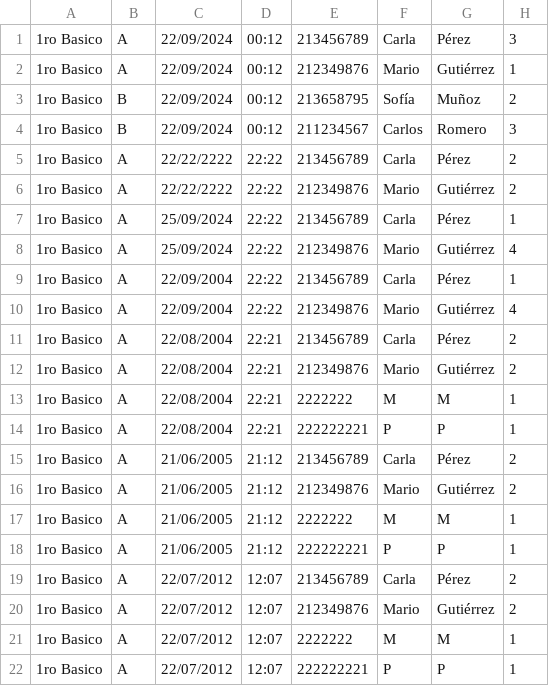
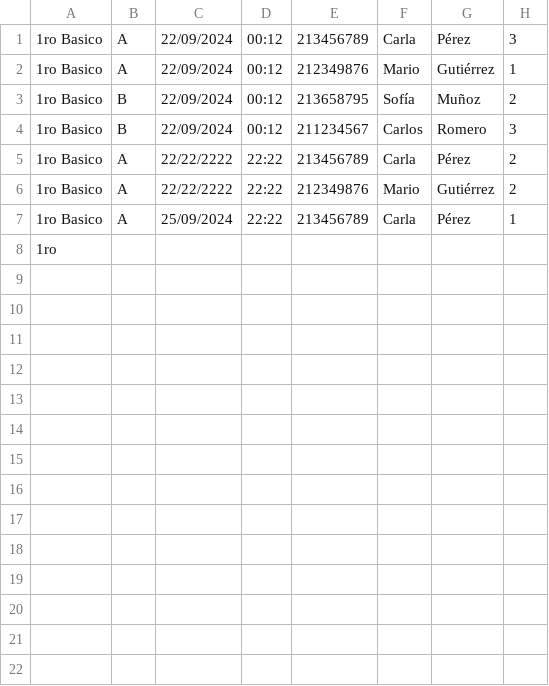
Before and after one commit to Hantahstar/Proyecto_Final_SIA, a CSV file: src/main/java/Asistencias.csv, drawn as a sheet.

```diff
--- a/src/main/java/Asistencias.csv
+++ b/src/main/java/Asistencias.csv
@@ -7,16 +7,2 @@
 "1ro Basico","A","25/09/2024","22:22","213456789","Carla","Pérez","1"
-"1ro Basico","A","25/09/2024","22:22","212349876","Mario","Gutiérrez","4"
-"1ro Basico","A","22/09/2004","22:22","213456789","Carla","Pérez","1"
-"1ro Basico","A","22/09/2004","22:22","212349876","Mario","Gutiérrez","4"
-"1ro Basico","A","22/08/2004","22:21","213456789","Carla","Pérez","2"
-"1ro Basico","A","22/08/2004","22:21","212349876","Mario","Gutiérrez","2"
-"1ro Basico","A","22/08/2004","22:21","2222222","M","M","1"
-"1ro Basico","A","22/08/2004","22:21","222222221","P","P","1"
-"1ro Basico","A","21/06/2005","21:12","213456789","Carla","Pérez","2"
-"1ro Basico","A","21/06/2005","21:12","212349876","Mario","Gutiérrez","2"
-"1ro Basico","A","21/06/2005","21:12","2222222","M","M","1"
-"1ro Basico","A","21/06/2005","21:12","222222221","P","P","1"
-"1ro Basico","A","22/07/2012","12:07","213456789","Carla","Pérez","2"
-"1ro Basico","A","22/07/2012","12:07","212349876","Mario","Gutiérrez","2"
-"1ro Basico","A","22/07/2012","12:07","2222222","M","M","1"
-"1ro Basico","A","22/07/2012","12:07","222222221","P","P","1"
+"1ro
```
Also changed, not shown: 18 other files.
